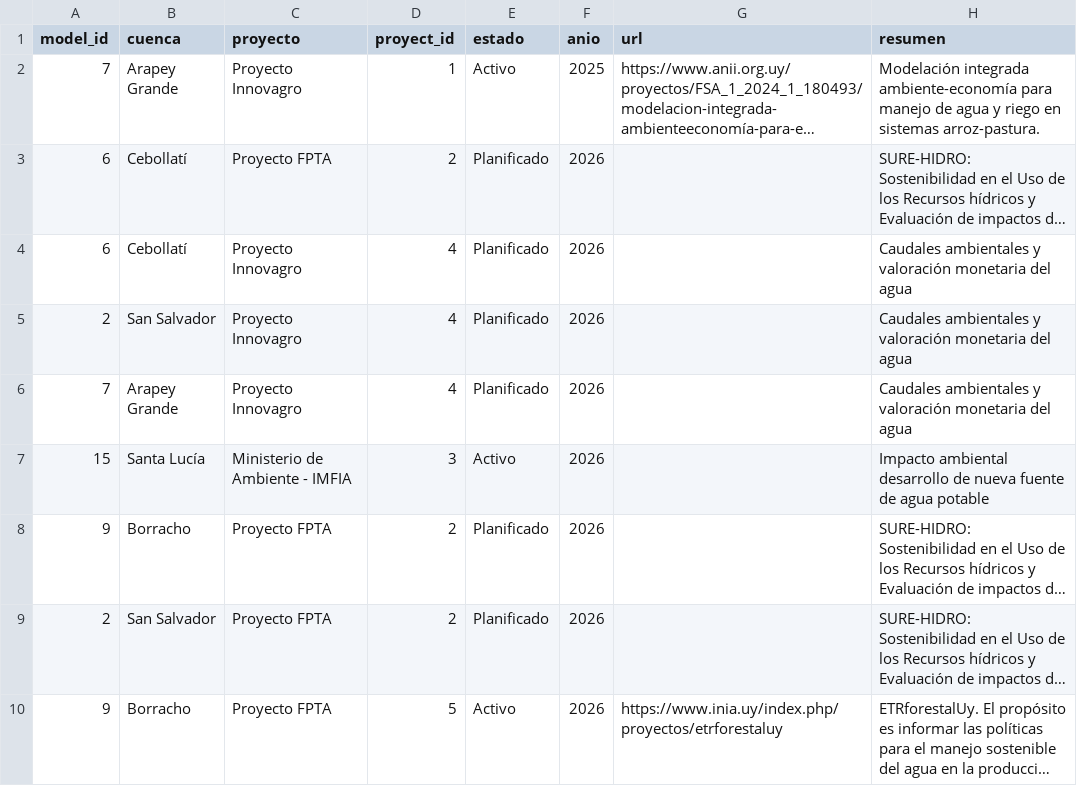
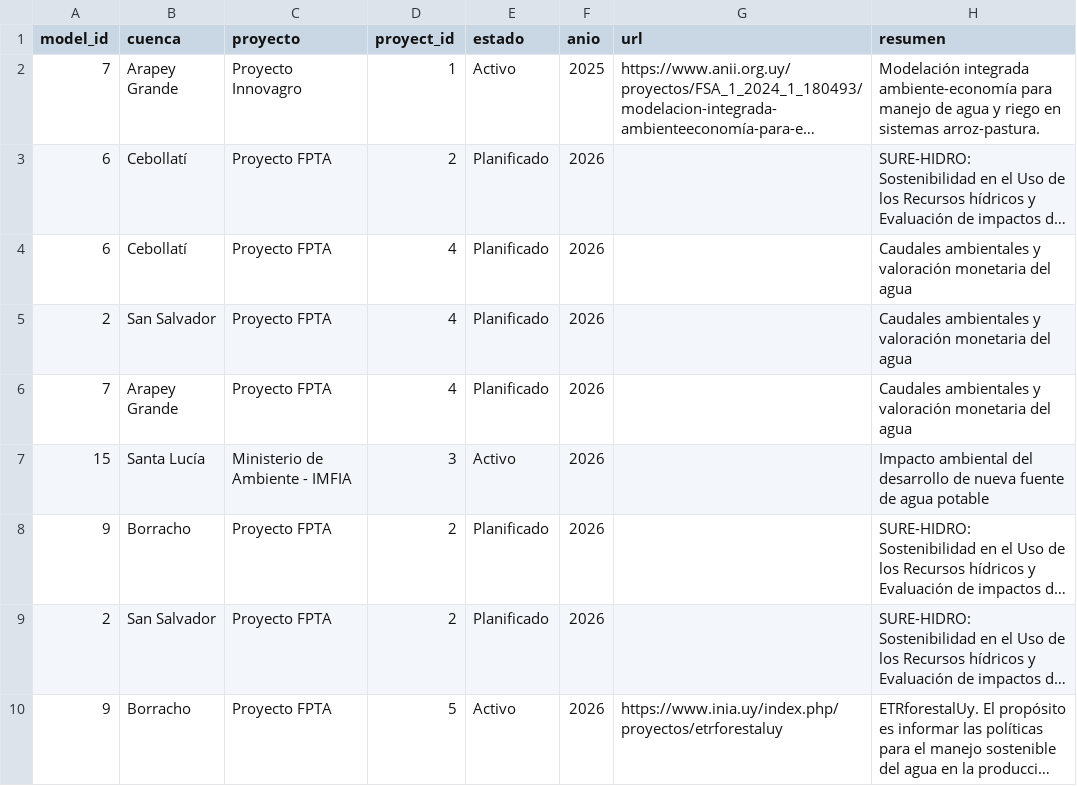
Before and after one commit to GMIC-uy/gmic-uy.github.io, a CSV file: data/projects.csv, drawn as a sheet; only a part is shown; long unchanged cells end in …; the diff names each change by its address in the sheet, - before the commit and + after, or states it on an @@ line.

Commit message:
Update projects.csv

```diff
--- a/data/projects.csv
+++ b/data/projects.csv
-C4:C6 (proyecto): Proyecto Innovagro
+C4:C6 (proyecto): Proyecto FPTA
-H7 (resumen): Impacto ambiental desarrollo de…
+H7 (resumen): Impacto ambiental del desarrollo de…
```
